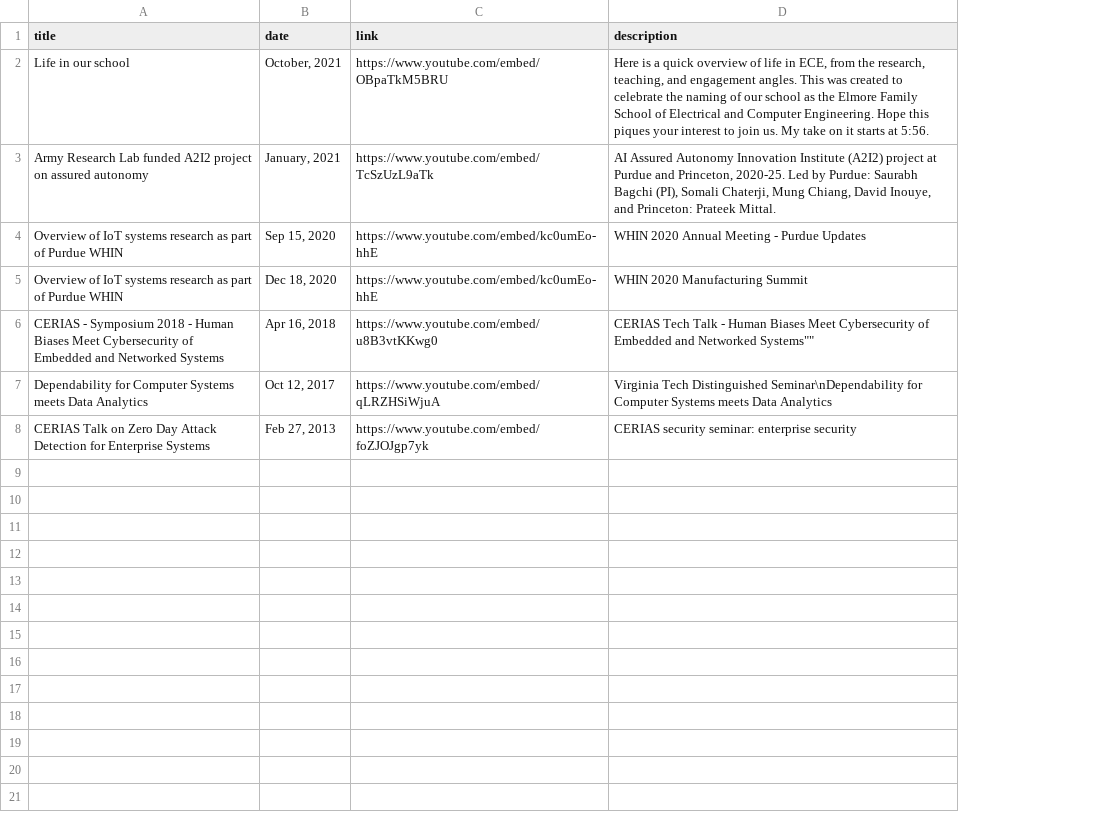
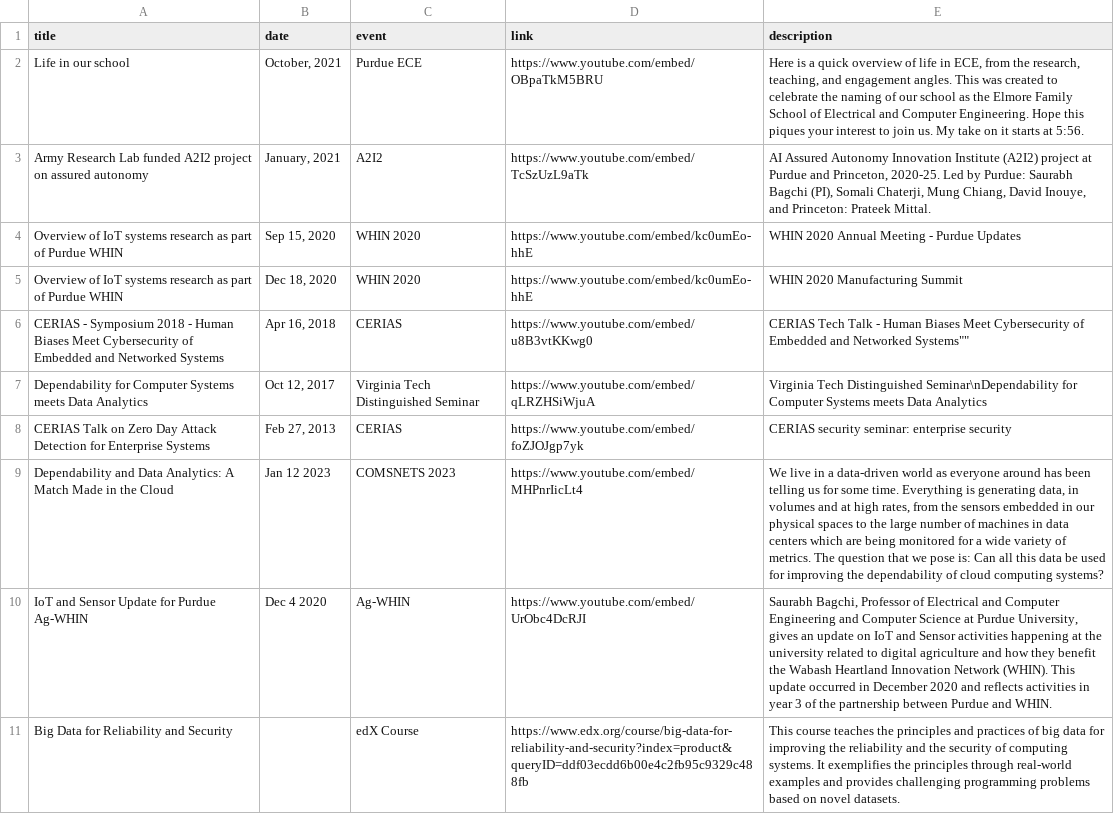
Before and after one commit to bagchi/bagchi.github.io, a CSV file: videos.csv, drawn as a sheet; the diff names each change by its address in the sheet, - before the commit and + after, or states it on an @@ line.

Commit message:
3 added videos

```diff
--- a/videos.csv
+++ b/videos.csv
+column C (event), rows 2-8: Purdue ECE | A2I2 | WHIN 2020 | WHIN 2020 | CERIAS | Virginia Tech Distinguished Seminar | CERIAS
+row 9: Dependability and Data Analytics: A Match Made in the Cloud | Jan 12 2023 | COMSNETS 2023 | https://www.youtube.com/embed/MHPnrIicLt4 | We live in a data-driven world as everyone around has been telling us for some time. Everything is generating data, in volumes and at high rates, from the sensors embedded in our physical spaces to the large number of machines in data centers which are being monitored for a wide variety of metrics. The question that we pose is: Can all this data be used for improving the dependability of cloud computing systems?
+row 10: IoT and Sensor Update for Purdue Ag-WHIN | Dec 4 2020 | Ag-WHIN | https://www.youtube.com/embed/UrObc4DcRJI | Saurabh Bagchi, Professor of Electrical and Computer Engineering and Computer Science at Purdue University, gives an update on IoT and Sensor activities happening at the university related to digital agriculture and how they benefit the Wabash Heartland Innovation Network (WHIN). This update occurred in December 2020 and reflects activities in year 3 of the partnership between Purdue and WHIN.
+row 11: Big Data for Reliability and Security |  | edX Course | https://www.edx.org/course/big-data-for-reliability-and-security?index=product&queryID=ddf03ecdd6b00e4c2fb95c9329c488fb | This course teaches the principles and practices of big data for improving the reliability and the security of computing systems. It exemplifies the principles through real-world examples and provides challenging programming problems based on novel datasets.
```
Also changed, not shown: 2 other files.
